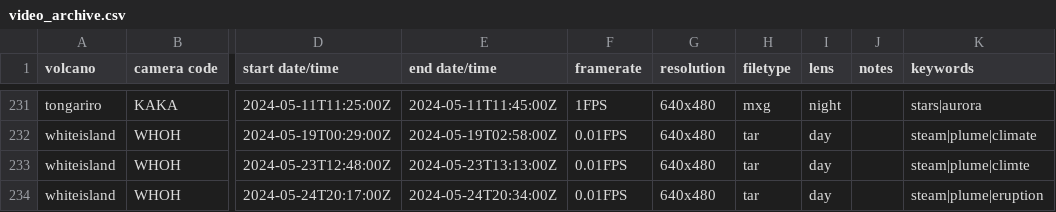
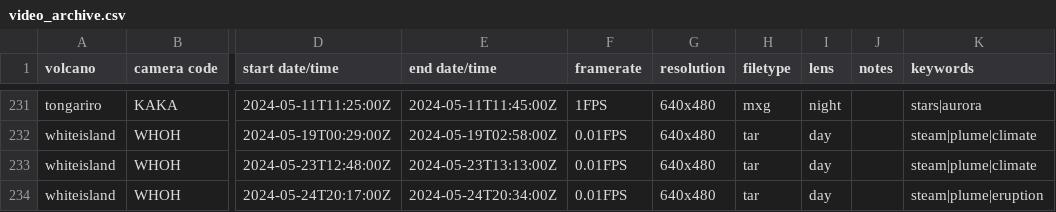
Before and after one commit to Camasher/Video_archive_data, a CSV file: video_archive.csv, drawn as a sheet; only a part is shown, gaps mark what is left out; the diff names each change by its address in the sheet, - before the commit and + after, or states it on an @@ line.

Commit message:
Update video_archive.csv

```diff
--- a/video_archive.csv
+++ b/video_archive.csv
-K233 (keywords): steam|plume|climte
+K233 (keywords): steam|plume|climate
```
